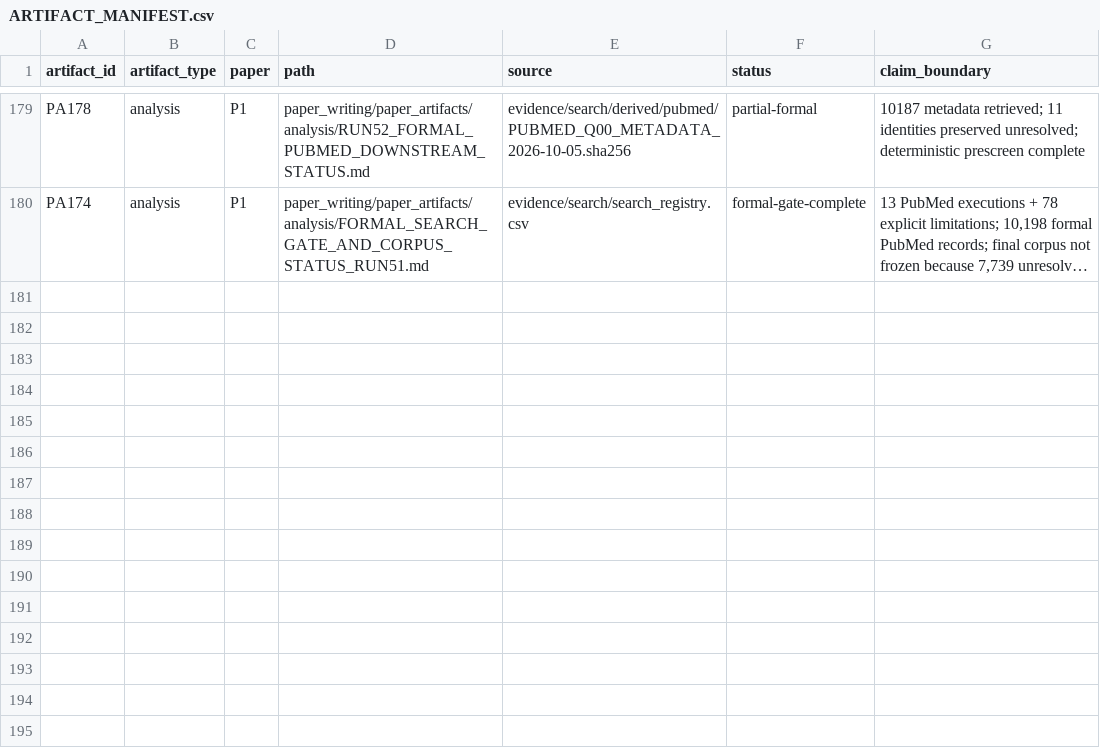
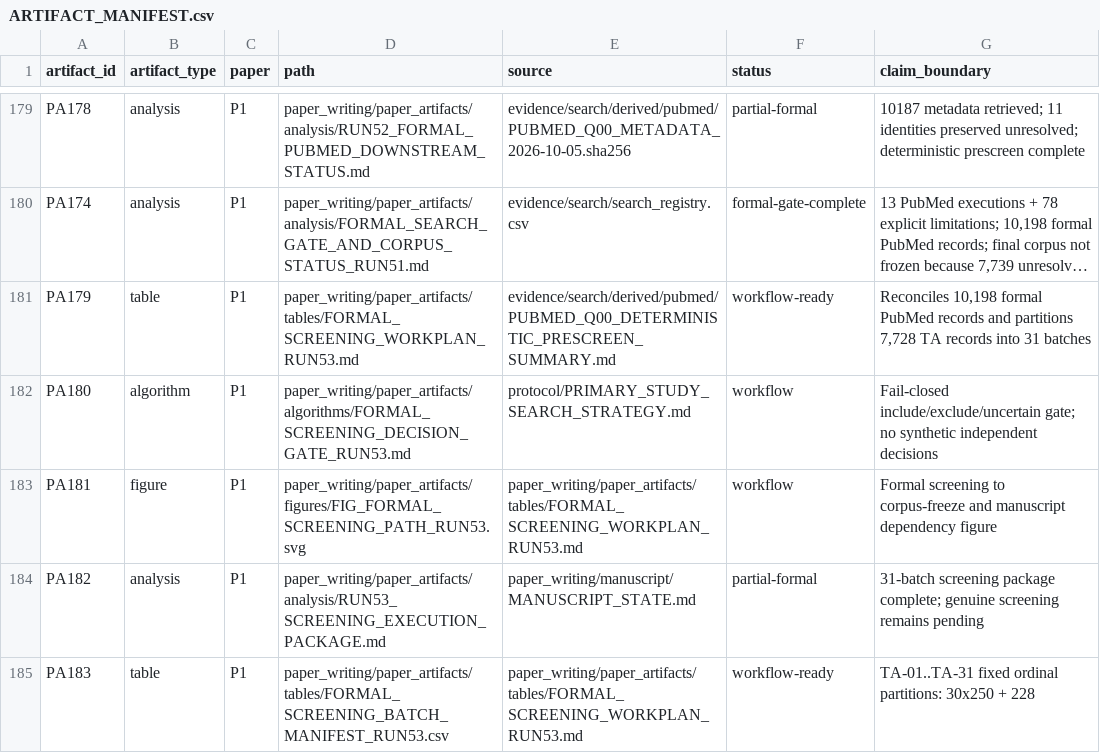
Before and after one commit to Arithmetic-Power-Geometry/Augmented-Reality-Systematic-Review, a CSV file: paper_writing/paper_artifacts/ARTIFACT_MANIFEST.csv, drawn as a sheet; only a part is shown, gaps mark what is left out; long unchanged cells end in …; the diff names each change by its address in the sheet, - before the commit and + after, or states it on an @@ line.

Commit message:
Register Run 53 paper artifacts

```diff
--- a/paper_writing/paper_artifacts/ARTIFACT_MANIFEST.csv
+++ b/paper_writing/paper_artifacts/ARTIFACT_MANIFEST.csv
+row 181: PA179 | table | P1 | paper_writing/paper_artifacts/tables/FORMAL_SCREENING_WORKPLAN_RUN53.md | evidence/search/derived/pubmed/PUBMED_Q00_DETERMINISTIC_PRESCREEN_SUMMARY.md | workflow-ready | Reconciles 10,198 formal PubMed records and partitions 7,728 TA records into 31 batches
+row 182: PA180 | algorithm | P1 | paper_writing/paper_artifacts/algorithms/FORMAL_SCREENING_DECISION_GATE_RUN53.md | protocol/PRIMARY_STUDY_SEARCH_STRATEGY.md | workflow | Fail-closed include/exclude/uncertain gate; no synthetic independent decisions
+row 183: PA181 | figure | P1 | paper_writing/paper_artifacts/figures/FIG_FORMAL_SCREENING_PATH_RUN53.svg | paper_writing/paper_artifacts/tables/FORMAL_SCREENING_WORKPLAN_RUN53.md | workflow | Formal screening to corpus-freeze and manuscript dependency figure
+row 184: PA182 | analysis | P1 | paper_writing/paper_artifacts/analysis/RUN53_SCREENING_EXECUTION_PACKAGE.md | paper_writing/manuscript/MANUSCRIPT_STATE.md | partial-formal | 31-batch screening package complete; genuine screening remains pending
+row 185: PA183 | table | P1 | paper_writing/paper_artifacts/tables/FORMAL_SCREENING_BATCH_MANIFEST_RUN53.csv | paper_writing/paper_artifacts/tables/FORMAL_SCREENING_WORKPLAN_RUN53.md | workflow-ready | TA-01..TA-31 fixed ordinal partitions: 30x250 + 228
```
